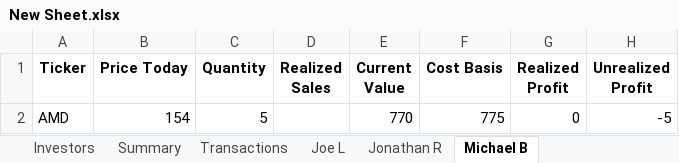
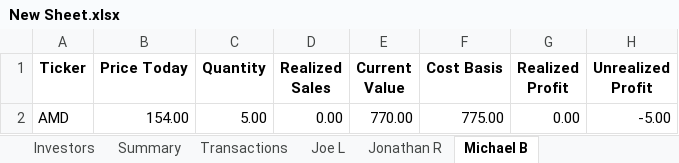
Before and after one commit to jonrebelo/Investment_Portfolio_App, an Excel workbook: New Sheet.xlsx, sheet Michael B, drawn as a sheet; values as stored, in another font and other column widths than the file's, no borders; removed rows and columns are numbered as before the commit, all else as after; the diff names each change by its address in the sheet, - before the commit and + after, or states it on an @@ line.

```diff
--- a/New Sheet.xlsx (sheet Michael B)
+++ b/New Sheet.xlsx (sheet Michael B)
-row 2: AMD | 154 | 5 |  | 770 | 775 | 0 | -5
+row 2: AMD | 154.00 | 5.00 | 0.00 | 770.00 | 775.00 | 0.00 | -5.00
```
Also changed, not shown: sheet Summary, sheet Transactions, sheet Investors, sheet Jonathan R, sheet Joe L, 3 other files.
